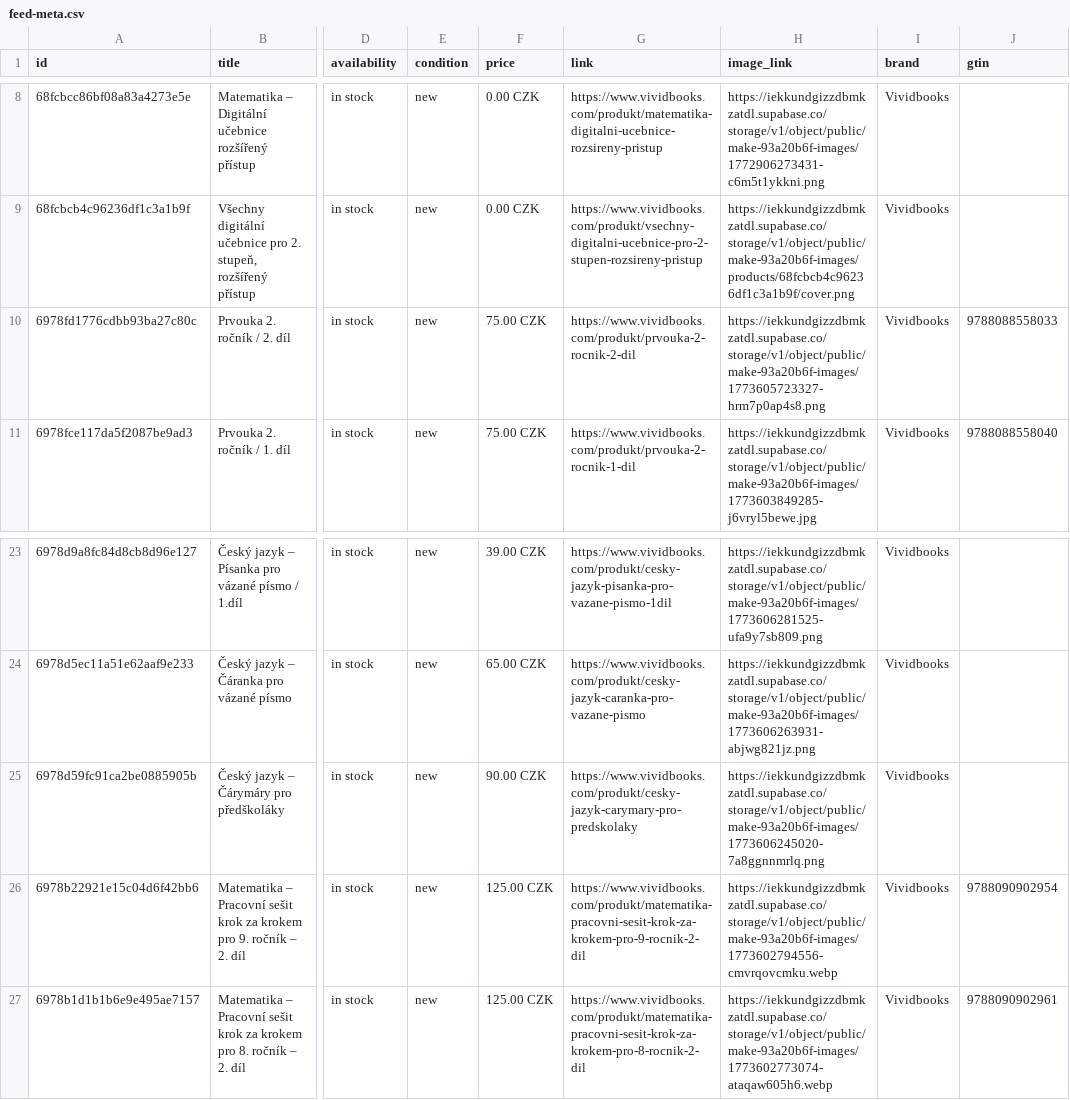
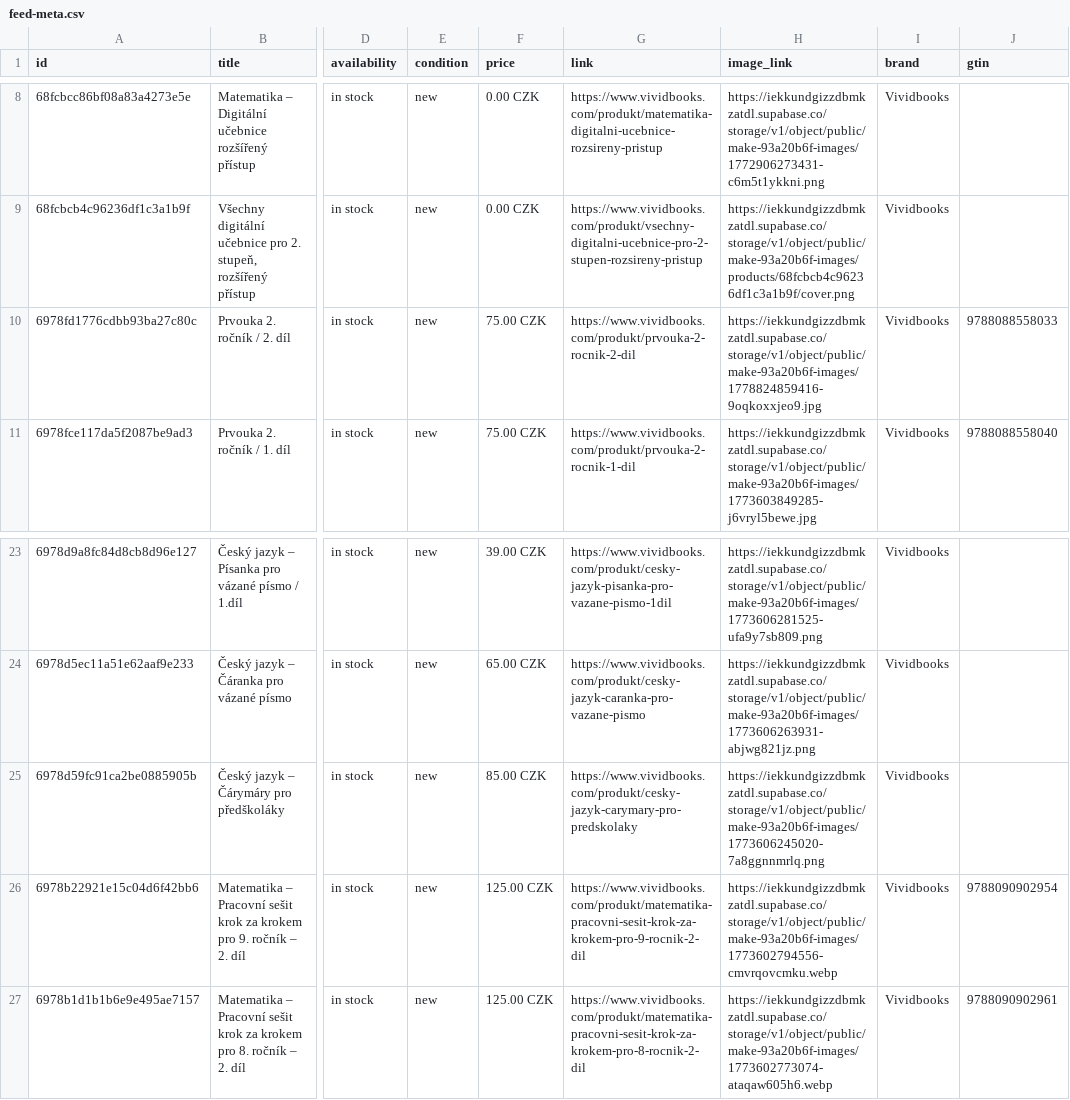
Before and after one commit to vividbooks/VIVIDBOOKS_WEB_ESHOP, a CSV file: docs/feed-meta.csv, drawn as a sheet; only a part is shown, gaps mark what is left out; the diff names each change by its address in the sheet, - before the commit and + after, or states it on an @@ line.

```diff
--- a/docs/feed-meta.csv
+++ b/docs/feed-meta.csv
-H10 (image_link): https://iekkundgizzdbmkzatdl.supabase.co/storage/v1/object/public/make-93a20b6f-images/1773605723327-hrm7p0ap4s8.png
+H10 (image_link): https://iekkundgizzdbmkzatdl.supabase.co/storage/v1/object/public/make-93a20b6f-images/1778824859416-9oqkoxxjeo9.jpg
-F25 (price): 90.00 CZK
+F25 (price): 85.00 CZK
```
Also changed, not shown: public/feed-meta.csv, 5 other files.
